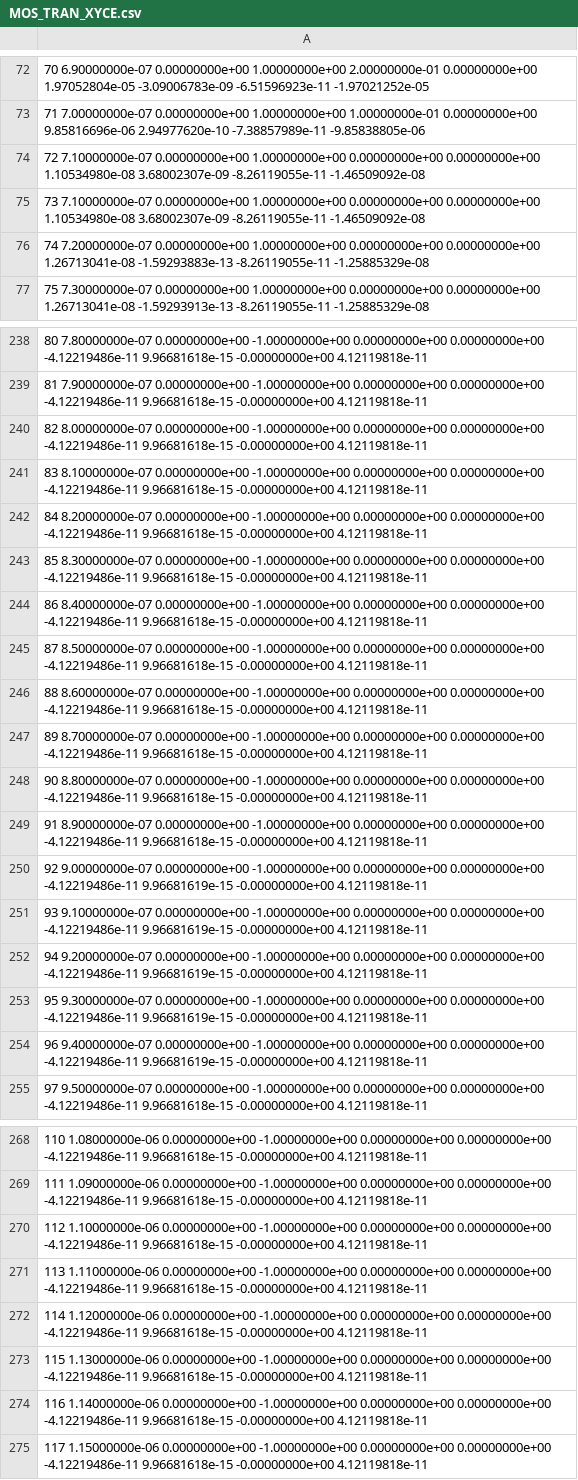
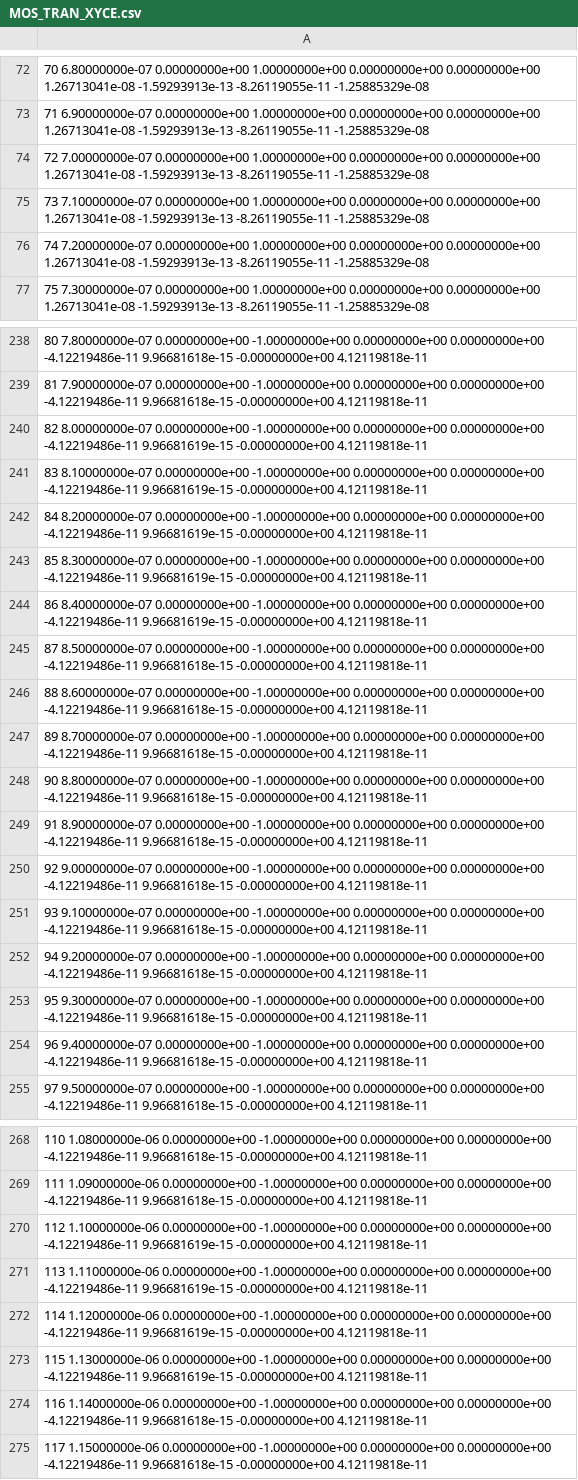
Before and after one commit to KminHsu/bsimcmg_sim, a CSV file: MOS_TRAN_XYCE.csv, drawn as a sheet; only a part is shown, gaps mark what is left out; the diff covers the shown part only; the diff names each change by its address in the sheet, - before the commit and + after, or states it on an @@ line.

Commit message:
Update time

```diff
--- a/MOS_TRAN_XYCE.csv
+++ b/MOS_TRAN_XYCE.csv
-A72: 70 6.90000000e-07 0.00000000e+00 1.00000000e+00 2.00000000e-01 0.00000000e+00 1.97052804e-05 -3.09006783e-09 -6.51596923e-11 -1.97021252e-05
+A72: 70 6.80000000e-07 0.00000000e+00 1.00000000e+00 0.00000000e+00 0.00000000e+00 1.26713041e-08 -1.59293913e-13 -8.26119055e-11 -1.25885329e-08
-A73: 71 7.00000000e-07 0.00000000e+00 1.00000000e+00 1.00000000e-01 0.00000000e+00 9.85816696e-06 2.94977620e-10 -7.38857989e-11 -9.85838805e-06
+A73: 71 6.90000000e-07 0.00000000e+00 1.00000000e+00 0.00000000e+00 0.00000000e+00 1.26713041e-08 -1.59293913e-13 -8.26119055e-11 -1.25885329e-08
-A74: 72 7.10000000e-07 0.00000000e+00 1.00000000e+00 0.00000000e+00 0.00000000e+00 1.10534980e-08 3.68002307e-09 -8.26119055e-11 -1.46509092e-08
+A74: 72 7.00000000e-07 0.00000000e+00 1.00000000e+00 0.00000000e+00 0.00000000e+00 1.26713041e-08 -1.59293913e-13 -8.26119055e-11 -1.25885329e-08
-A75: …0.00000000e+00 0.00000000e+00 1.10534980e-08 3.68002307e-09 -8.26119055e-11 -1.46509092e-08
+A75: …0.00000000e+00 0.00000000e+00 1.26713041e-08 -1.59293913e-13 -8.26119055e-11 -1.25885329e-08
-A76: …0.00000000e+00 1.26713041e-08 -1.59293883e-13 -8.26119055e-11 -1.25885329e-08
+A76: …0.00000000e+00 1.26713041e-08 -1.59293913e-13 -8.26119055e-11 -1.25885329e-08
-A240: …0.00000000e+00 -4.12219486e-11 9.96681618e-15 -0.00000000e+00 4.12119818e-11
+A240: …0.00000000e+00 -4.12219486e-11 9.96681619e-15 -0.00000000e+00 4.12119818e-11
-A241: …0.00000000e+00 -4.12219486e-11 9.96681618e-15 -0.00000000e+00 4.12119818e-11
+A241: …0.00000000e+00 -4.12219486e-11 9.96681619e-15 -0.00000000e+00 4.12119818e-11
-A242: …0.00000000e+00 -4.12219486e-11 9.96681618e-15 -0.00000000e+00 4.12119818e-11
+A242: …0.00000000e+00 -4.12219486e-11 9.96681619e-15 -0.00000000e+00 4.12119818e-11
-A243: …0.00000000e+00 -4.12219486e-11 9.96681618e-15 -0.00000000e+00 4.12119818e-11
+A243: …0.00000000e+00 -4.12219486e-11 9.96681619e-15 -0.00000000e+00 4.12119818e-11
-A244: …0.00000000e+00 -4.12219486e-11 9.96681618e-15 -0.00000000e+00 4.12119818e-11
+A244: …0.00000000e+00 -4.12219486e-11 9.96681619e-15 -0.00000000e+00 4.12119818e-11
-A250: …0.00000000e+00 -4.12219486e-11 9.96681619e-15 -0.00000000e+00 4.12119818e-11
+A250: …0.00000000e+00 -4.12219486e-11 9.96681618e-15 -0.00000000e+00 4.12119818e-11
-A251: …0.00000000e+00 -4.12219486e-11 9.96681619e-15 -0.00000000e+00 4.12119818e-11
+A251: …0.00000000e+00 -4.12219486e-11 9.96681618e-15 -0.00000000e+00 4.12119818e-11
-A252: …0.00000000e+00 -4.12219486e-11 9.96681619e-15 -0.00000000e+00 4.12119818e-11
+A252: …0.00000000e+00 -4.12219486e-11 9.96681618e-15 -0.00000000e+00 4.12119818e-11
-A253: …0.00000000e+00 -4.12219486e-11 9.96681619e-15 -0.00000000e+00 4.12119818e-11
+A253: …0.00000000e+00 -4.12219486e-11 9.96681618e-15 -0.00000000e+00 4.12119818e-11
-A254: …0.00000000e+00 -4.12219486e-11 9.96681619e-15 -0.00000000e+00 4.12119818e-11
+A254: …0.00000000e+00 -4.12219486e-11 9.96681618e-15 -0.00000000e+00 4.12119818e-11
-A270: …0.00000000e+00 -4.12219486e-11 9.96681618e-15 -0.00000000e+00 4.12119818e-11
+A270: …0.00000000e+00 -4.12219486e-11 9.96681619e-15 -0.00000000e+00 4.12119818e-11
-A271: …0.00000000e+00 -4.12219486e-11 9.96681618e-15 -0.00000000e+00 4.12119818e-11
+A271: …0.00000000e+00 -4.12219486e-11 9.96681619e-15 -0.00000000e+00 4.12119818e-11
-A272: …0.00000000e+00 -4.12219486e-11 9.96681618e-15 -0.00000000e+00 4.12119818e-11
+A272: …0.00000000e+00 -4.12219486e-11 9.96681619e-15 -0.00000000e+00 4.12119818e-11
-A273: …0.00000000e+00 -4.12219486e-11 9.96681618e-15 -0.00000000e+00 4.12119818e-11
+A273: …0.00000000e+00 -4.12219486e-11 9.96681619e-15 -0.00000000e+00 4.12119818e-11
```
Also changed, not shown: 62 edited cells elsewhere in this file.
